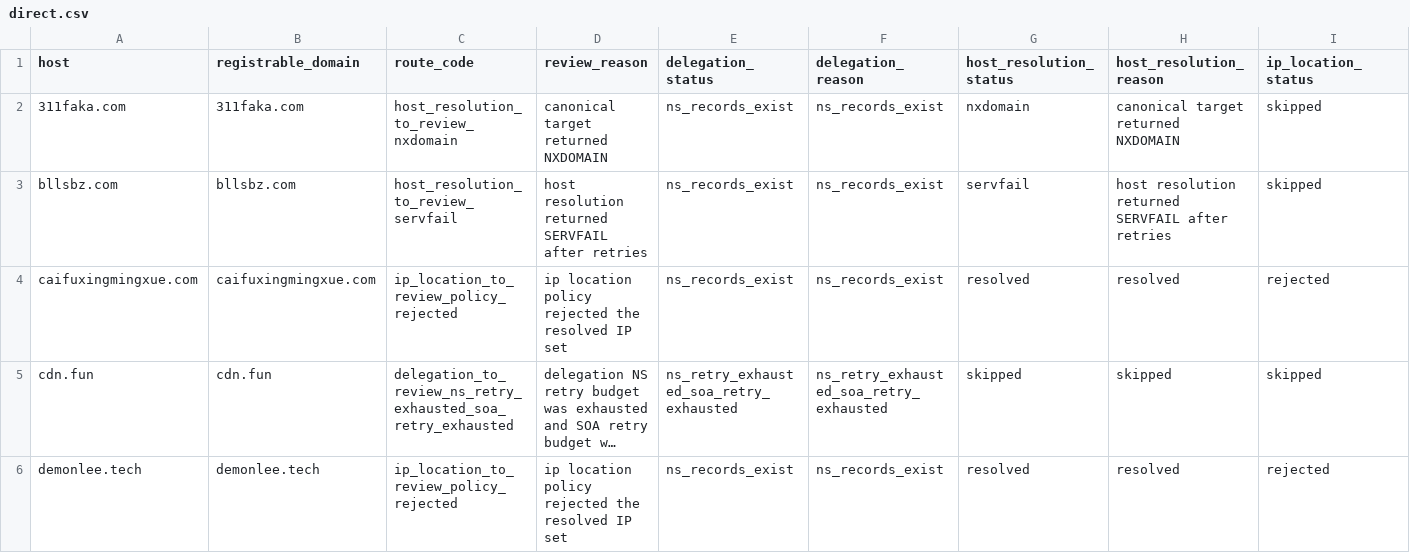
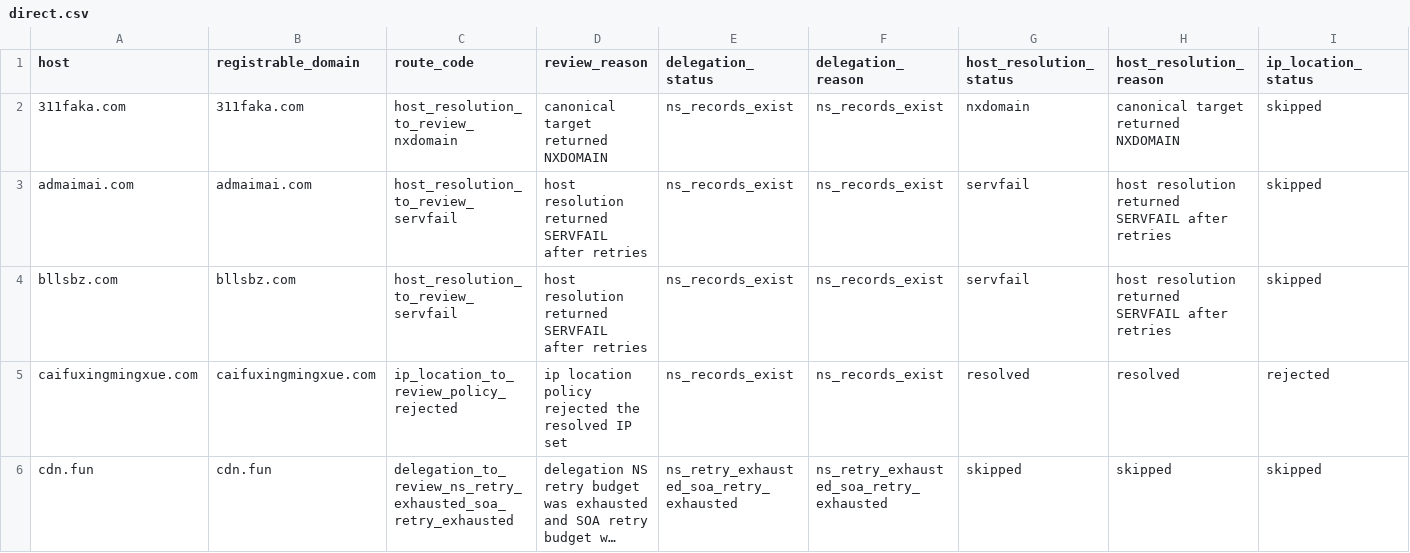
Before and after one commit to oxfa/niamodretlif, a CSV file: output/review/direct.csv, drawn as a sheet; only a part is shown; the shorter side is filled out with more unchanged rows; long unchanged cells end in …; rows hold the shown columns only; the diff covers the shown part only; the diff names each change by its address in the sheet, - before the commit and + after, or states it on an @@ line.

```diff
--- a/output/review/direct.csv
+++ b/output/review/direct.csv
+row 3: admaimai.com | admaimai.com | host_resolution_to_review_servfail | host resolution returned SERVFAIL after retries | ns_records_exist | ns_records_exist | servfail | host resolution returned SERVFAIL after retries | skipped
```
Also changed, not shown: 6 added rows elsewhere in this file, 2 other files.
